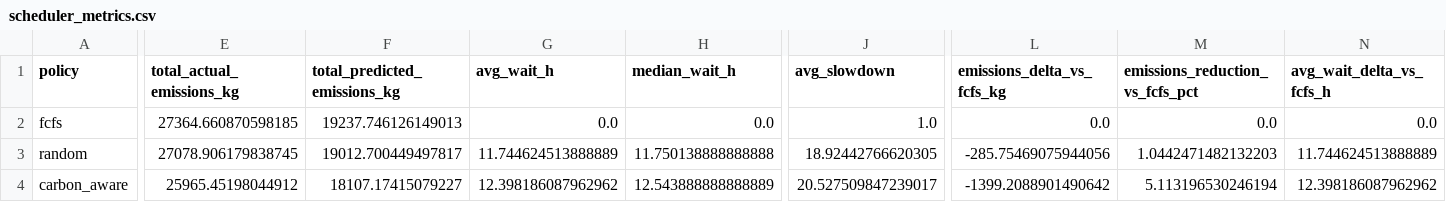
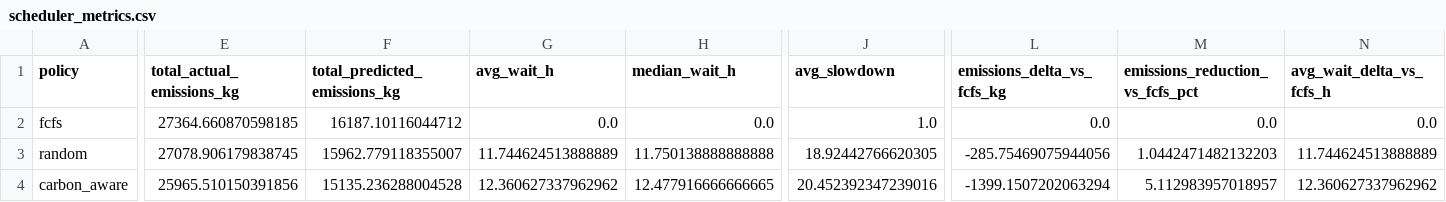
Before and after one commit to mirkomornelli/Carbon-Aware-HPC-Scheduling-with-Energy-Prediction, a CSV file: results/scheduler/scheduler_metrics.csv, drawn as a sheet; only a part is shown, gaps mark what is left out; the diff names each change by its address in the sheet, - before the commit and + after, or states it on an @@ line.

```diff
--- a/results/scheduler/scheduler_metrics.csv
+++ b/results/scheduler/scheduler_metrics.csv
-F2 (total_predicted_emissions_kg): 19237.746126149013
+F2 (total_predicted_emissions_kg): 16187.10116044712
-F3 (total_predicted_emissions_kg): 19012.700449497817
+F3 (total_predicted_emissions_kg): 15962.779118355007
-E4 (total_actual_emissions_kg): 25965.45198044912
+E4 (total_actual_emissions_kg): 25965.510150391856
-F4 (total_predicted_emissions_kg): 18107.17415079227
+F4 (total_predicted_emissions_kg): 15135.236288004528
-G4 (avg_wait_h): 12.398186087962962
+G4 (avg_wait_h): 12.360627337962962
-H4 (median_wait_h): 12.543888888888889
+H4 (median_wait_h): 12.477916666666665
-J4 (avg_slowdown): 20.527509847239017
+J4 (avg_slowdown): 20.452392347239016
-L4 (emissions_delta_vs_fcfs_kg): -1399.2088901490642
+L4 (emissions_delta_vs_fcfs_kg): -1399.1507202063294
-M4 (emissions_reduction_vs_fcfs_pct): 5.113196530246194
+M4 (emissions_reduction_vs_fcfs_pct): 5.112983957018957
-N4 (avg_wait_delta_vs_fcfs_h): 12.398186087962962
+N4 (avg_wait_delta_vs_fcfs_h): 12.360627337962962
```
Also changed, not shown: results/carbon_prediction/feature_importance.csv, results/carbon_prediction/metrics.csv, 20 other files.
